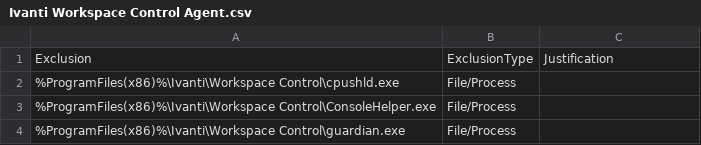
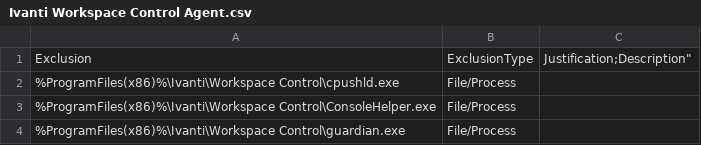
Before and after one commit to j81blog/AntivirusExclusions, a CSV file: Ivanti Workspace Control Agent.csv, drawn as a sheet; only a part is shown; the diff names each change by its address in the sheet, - before the commit and + after, or states it on an @@ line.

Commit message:
Update CSV files to include "Description" field in Exclusion data

```diff
--- a/Ivanti Workspace Control Agent.csv
+++ b/Ivanti Workspace Control Agent.csv
-C1: Justification
+C1: Justification;Description"
```
Also changed, not shown: Citrix Virtual Apps and Desktops VDA (Multi Session).csv, Citrix Virtual Apps and Desktops VDA (Single Session).csv, 29 other files.
